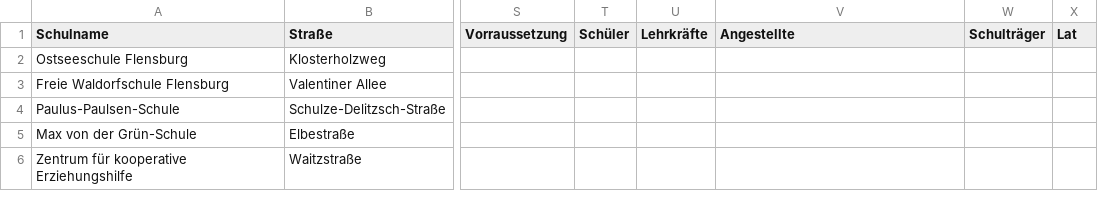
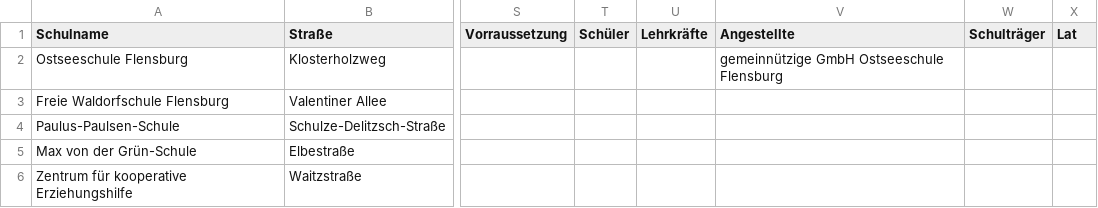
Before and after one commit to oklabflensburg/open-school-map, a CSV file: data/schulen_flensburg.csv, drawn as a sheet; only a part is shown, gaps mark what is left out; the diff names each change by its address in the sheet, - before the commit and + after, or states it on an @@ line.

Commit message:
added data

```diff
--- a/data/schulen_flensburg.csv
+++ b/data/schulen_flensburg.csv
-V2 (Angestellte): (empty)
+V2 (Angestellte): gemeinnützige GmbH Ostseeschule Flensburg
```
